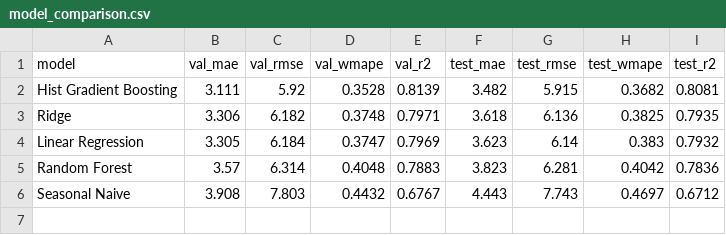
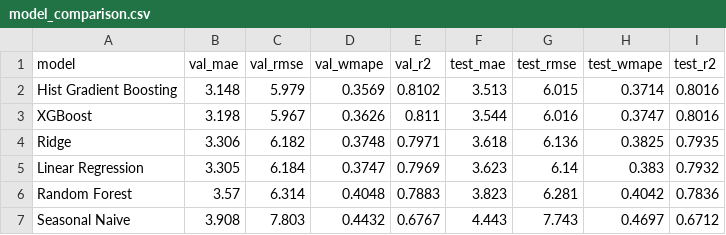
Before and after one commit to Yuvrajps06/POME-EL, a CSV file: notebooks/model_comparison.csv, drawn as a sheet.

Commit message:
fix(dashboard): resolve Series formatting and missing column errors across all pages and add smoke tests

```diff
--- a/notebooks/model_comparison.csv
+++ b/notebooks/model_comparison.csv
@@ -1,3 +1,4 @@
 model,val_mae,val_rmse,val_wmape,val_r2,test_mae,test_rmse,test_wmape,test_r2
-Hist Gradient Boosting,3.111,5.92,0.3528,0.8139,3.482,5.915,0.3682,0.8081
+Hist Gradient Boosting,3.148,5.979,0.3569,0.8102,3.513,6.015,0.3714,0.8016
+XGBoost,3.198,5.967,0.3626,0.811,3.544,6.016,0.3747,0.8016
 Ridge,3.306,6.182,0.3748,0.7971,3.618,6.136,0.3825,0.7935
```
Also changed, not shown: 9 other files.
